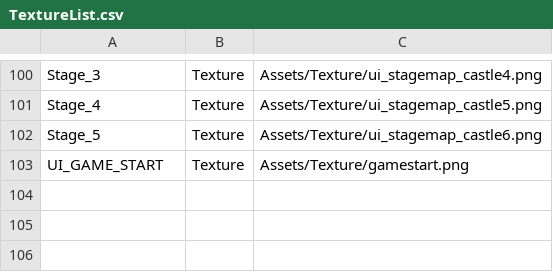
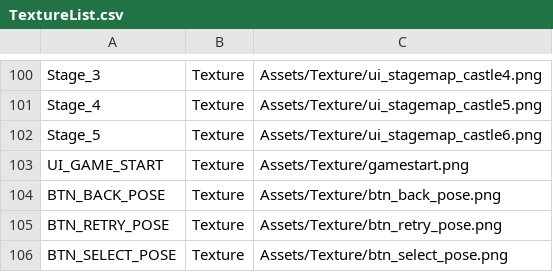
Before and after one commit to IwaiShogo/DirectX_3D_Base, a CSV file: DirectX_3D_Base/Assets/CSV/TextureList.csv, drawn as a sheet; only a part is shown, gaps mark what is left out.

```diff
--- a/DirectX_3D_Base/Assets/CSV/TextureList.csv
+++ b/DirectX_3D_Base/Assets/CSV/TextureList.csv
@@ -103 +103,4 @@ Stage_5,Texture,Assets/Texture/ui_stagemap_castle6.png
 UI_GAME_START,Texture,Assets/Texture/gamestart.png
+BTN_BACK_POSE,Texture,Assets/Texture/btn_back_pose.png
+BTN_RETRY_POSE,Texture,Assets/Texture/btn_retry_pose.png
+BTN_SELECT_POSE,Texture,Assets/Texture/btn_select_pose.png
```
Also changed, not shown: 7 other files.
